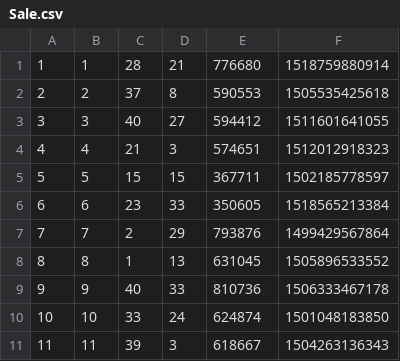
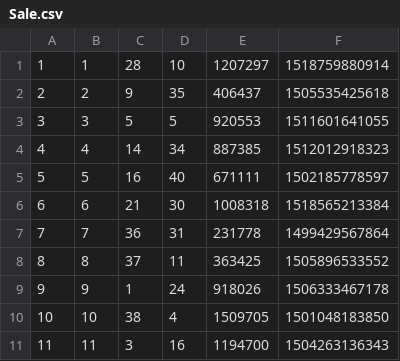
Before and after one commit to KetanReddy/Housify, a CSV file: src/main/resources/data/Sale.csv, drawn as a sheet; only a part is shown; the diff covers the shown part only.

Commit message:
Better distribution of sales across listed properties

```diff
--- a/src/main/resources/data/Sale.csv
+++ b/src/main/resources/data/Sale.csv
@@ -1,11 +1,11 @@
-1,1,28,21,776680,1518759880914
-2,2,37,8,590553,1505535425618
-3,3,40,27,594412,1511601641055
-4,4,21,3,574651,1512012918323
-5,5,15,15,367711,1502185778597
-6,6,23,33,350605,1518565213384
-7,7,2,29,793876,1499429567864
-8,8,1,13,631045,1505896533552
-9,9,40,33,810736,1506333467178
-10,10,33,24,624874,1501048183850
-11,11,39,3,618667,1504263136343
+1,1,28,10,1207297,1518759880914
+2,2,9,35,406437,1505535425618
+3,3,5,5,920553,1511601641055
+4,4,14,34,887385,1512012918323
+5,5,16,40,671111,1502185778597
+6,6,21,30,1008318,1518565213384
+7,7,36,31,231778,1499429567864
+8,8,37,11,363425,1505896533552
+9,9,1,24,918026,1506333467178
+10,10,38,4,1509705,1501048183850
+11,11,3,16,1194700,1504263136343
```
Also changed, not shown: 6 removed rows and 38 edited cells elsewhere in this file, src/main/resources/data/Listing.csv.
